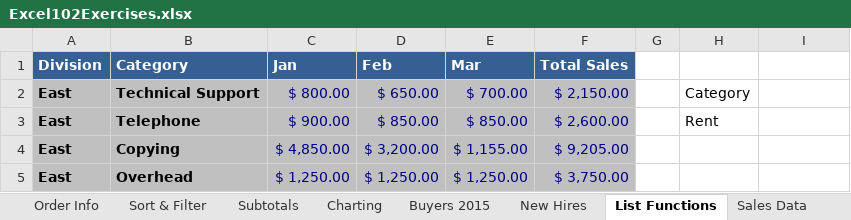
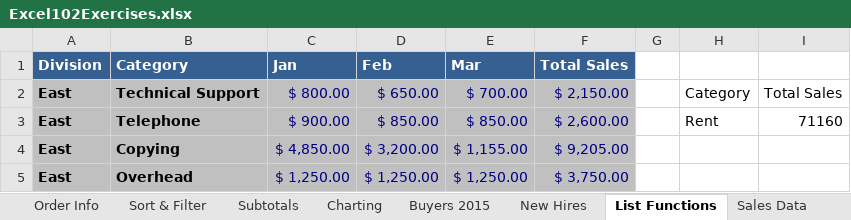
Before and after one commit to jamesacox53/MicrosoftExcelFromBeginnerToAdvanced, an Excel workbook: 15 - Excel List Functions/Excel102Exercises.xlsx, sheet List Functions, drawn as a sheet; only a part is shown; values as stored, in another font and other column widths than the file's, no borders; the diff names each change by its address in the sheet, - before the commit and + after, or states it on an @@ line.

Commit message:
Completed Excel DSUM Function Single Criteria Continued

```diff
--- a/15 - Excel List Functions/Excel102Exercises.xlsx (sheet List Functions)
+++ b/15 - Excel List Functions/Excel102Exercises.xlsx (sheet List Functions)
-I2: (empty)
+I2: Total Sales
-I3: (empty)
+I3: 71160
```
